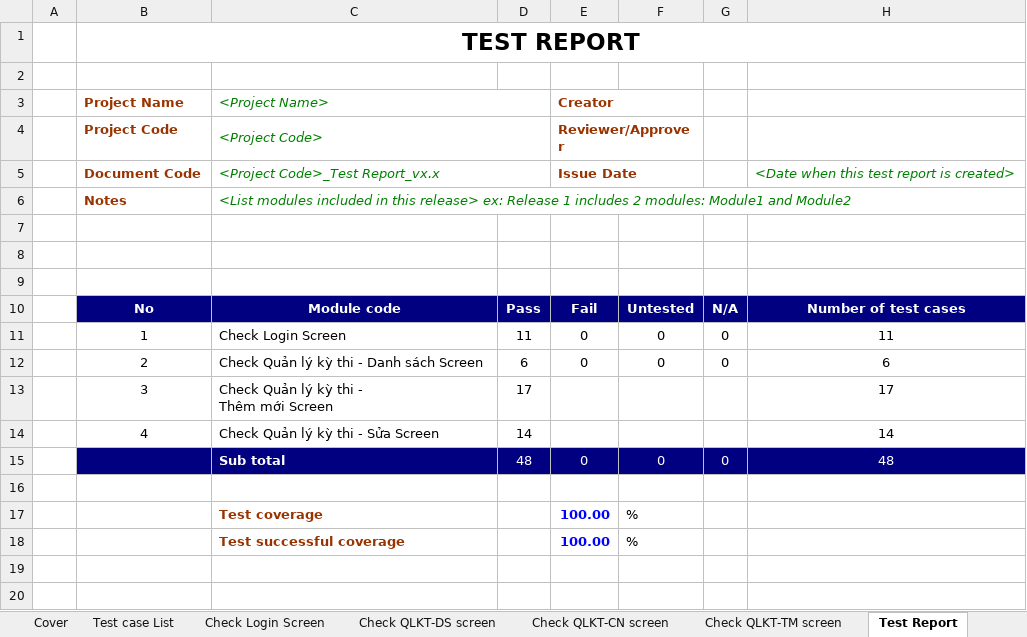
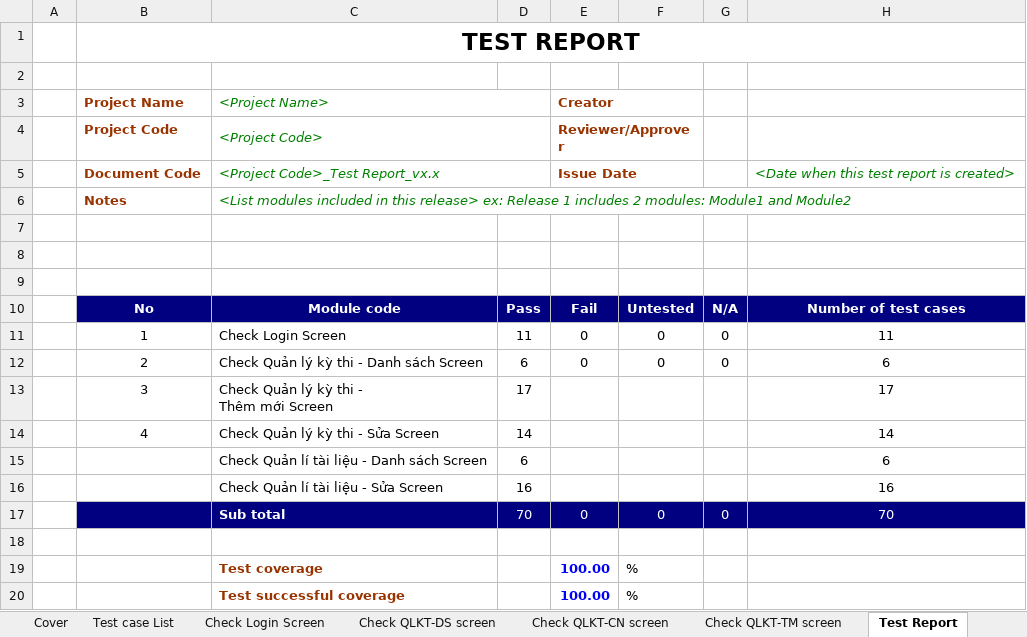
Before and after one commit to Huannguyenit/SE07_HeThongThiTracNghiemTrucTuyen, an Excel workbook: Docs/SE07_BlackBoxTestCase_v1.0.xlsx, sheet Test Report, drawn as a sheet; values as stored, in another font and other column widths than the file's, no borders; addresses are those after the commit; the diff names each change by its address in the sheet, - before the commit and + after, or states it on an @@ line.

Commit message:
Update BlackBox TestCase - QLTL

```diff
--- a/Docs/SE07_BlackBoxTestCase_v1.0.xlsx (sheet Test Report)
+++ b/Docs/SE07_BlackBoxTestCase_v1.0.xlsx (sheet Test Report)
+row 15:  |  | Check Quản lí tài liệu - Danh sách Screen | 6 |  |  |  | 6
+row 16:  |  | Check Quản lí tài liệu - Sửa Screen | 16 |  |  |  | 16
-D17: 48
+D17: 70
-H17: 48
+H17: 70
```
Also changed, not shown: sheet Check QLTL-CN screen, sheet Test case List, sheet Check QLTL-DS screen, other sheet tabs, hidden cells.
